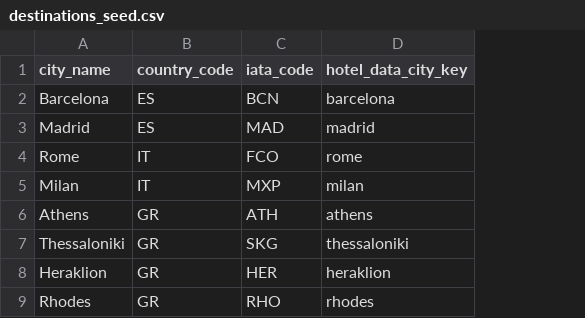
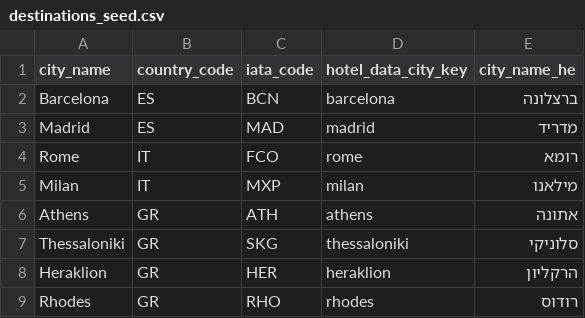
Before and after one commit to AvivE453/IL_Vacation_Budget_Estimator, a CSV file: sql/seed/destinations_seed.csv, drawn as a sheet; only a part is shown; the diff names each change by its address in the sheet, - before the commit and + after, or states it on an @@ line.

```diff
--- a/sql/seed/destinations_seed.csv
+++ b/sql/seed/destinations_seed.csv
+column E (city_name_he), rows 2-9: ברצלונה | מדריד | רומא | מילאנו | אתונה | סלוניקי | הרקליון | רודוס
```
Also changed, not shown: sql/seed/countries_seed.csv, 36 other files.
